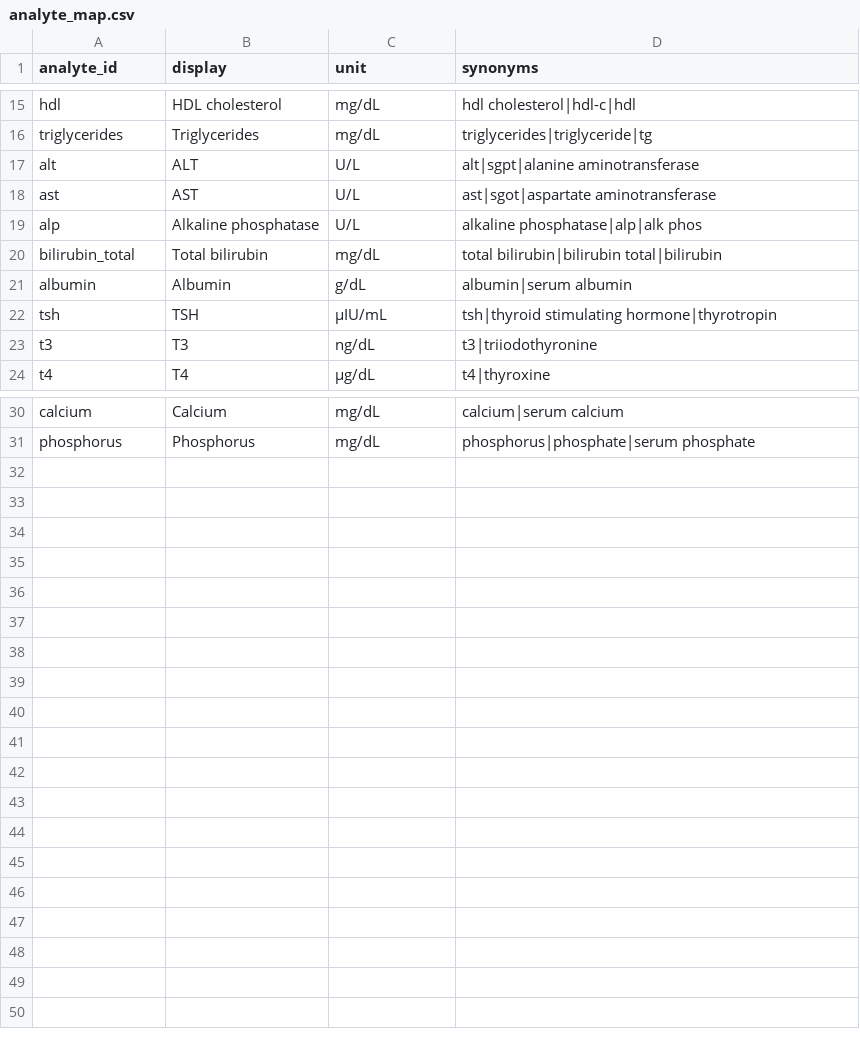
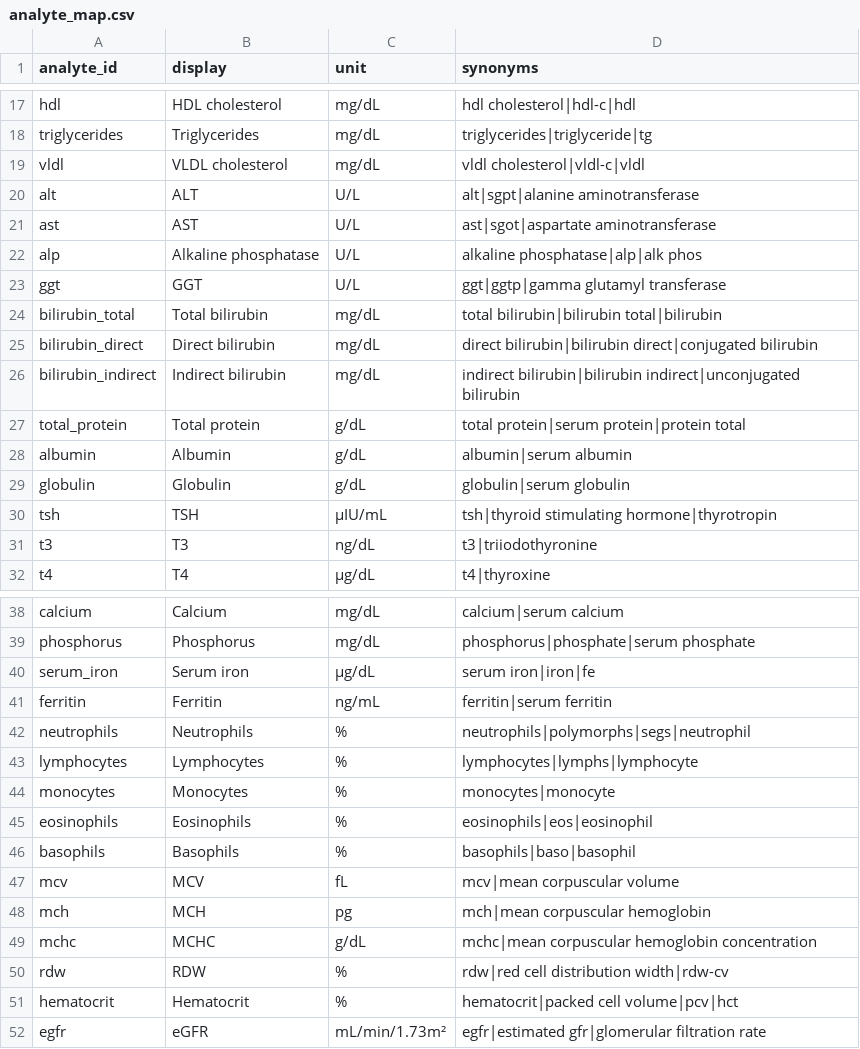
Before and after one commit to ManavMalhotra/Smriti, a CSV file: data/analyte_map.csv, drawn as a sheet; only a part is shown, gaps mark what is left out; the diff covers the shown part only.

```diff
--- a/data/analyte_map.csv
+++ b/data/analyte_map.csv
@@ -16,2 +18,3 @@ hdl,HDL cholesterol,mg/dL,hdl cholesterol|hdl-c|hdl
 triglycerides,Triglycerides,mg/dL,triglycerides|triglyceride|tg
+vldl,VLDL cholesterol,mg/dL,vldl cholesterol|vldl-c|vldl
 alt,ALT,U/L,alt|sgpt|alanine aminotransferase
@@ -19,4 +22,9 @@ ast,AST,U/L,ast|sgot|aspartate aminotransferase
 alp,Alkaline phosphatase,U/L,alkaline phosphatase|alp|alk phos
+ggt,GGT,U/L,ggt|ggtp|gamma glutamyl transferase
 bilirubin_total,Total bilirubin,mg/dL,total bilirubin|bilirubin total|bilirubin
+bilirubin_direct,Direct bilirubin,mg/dL,direct bilirubin|bilirubin direct|conjugated bilirubin
+bilirubin_indirect,Indirect bilirubin,mg/dL,indirect bilirubin|bilirubin indirect|unconjugated bilirubin
+total_protein,Total protein,g/dL,total protein|serum protein|protein total
 albumin,Albumin,g/dL,albumin|serum albumin
+globulin,Globulin,g/dL,globulin|serum globulin
 tsh,TSH,µIU/mL,tsh|thyroid stimulating hormone|thyrotropin
@@ -31 +39,14 @@ calcium,Calcium,mg/dL,calcium|serum calcium
 phosphorus,Phosphorus,mg/dL,phosphorus|phosphate|serum phosphate
+serum_iron,Serum iron,µg/dL,serum iron|iron|fe
+ferritin,Ferritin,ng/mL,ferritin|serum ferritin
+neutrophils,Neutrophils,%,neutrophils|polymorphs|segs|neutrophil
+lymphocytes,Lymphocytes,%,lymphocytes|lymphs|lymphocyte
+monocytes,Monocytes,%,monocytes|monocyte
+eosinophils,Eosinophils,%,eosinophils|eos|eosinophil
+basophils,Basophils,%,basophils|baso|basophil
+mcv,MCV,fL,mcv|mean corpuscular volume
+mch,MCH,pg,mch|mean corpuscular hemoglobin
+mchc,MCHC,g/dL,mchc|mean corpuscular hemoglobin concentration
+rdw,RDW,%,rdw|red cell distribution width|rdw-cv
+hematocrit,Hematocrit,%,hematocrit|packed cell volume|pcv|hct
+egfr,eGFR,mL/min/1.73m²,egfr|estimated gfr|glomerular filtration rate
```
Also changed, not shown: 2 added rows and 1 edited cell elsewhere in this file, 37 other files.
